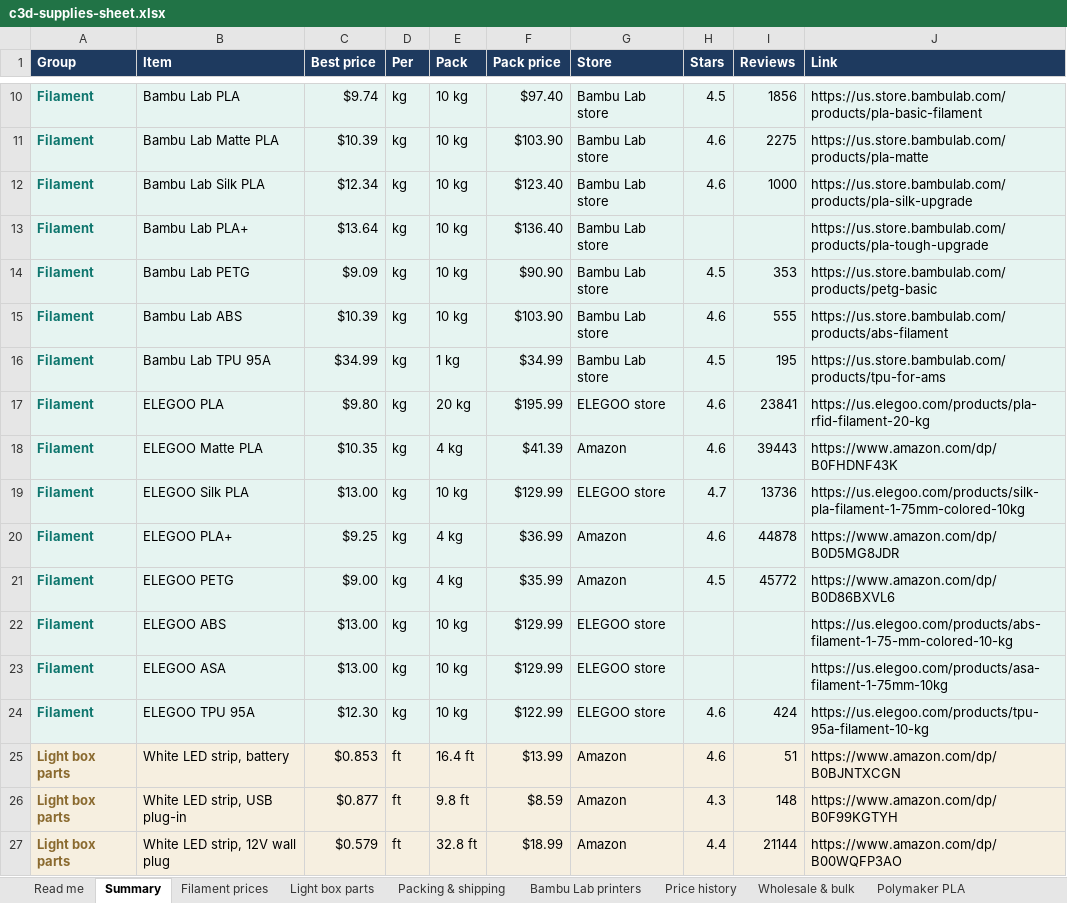
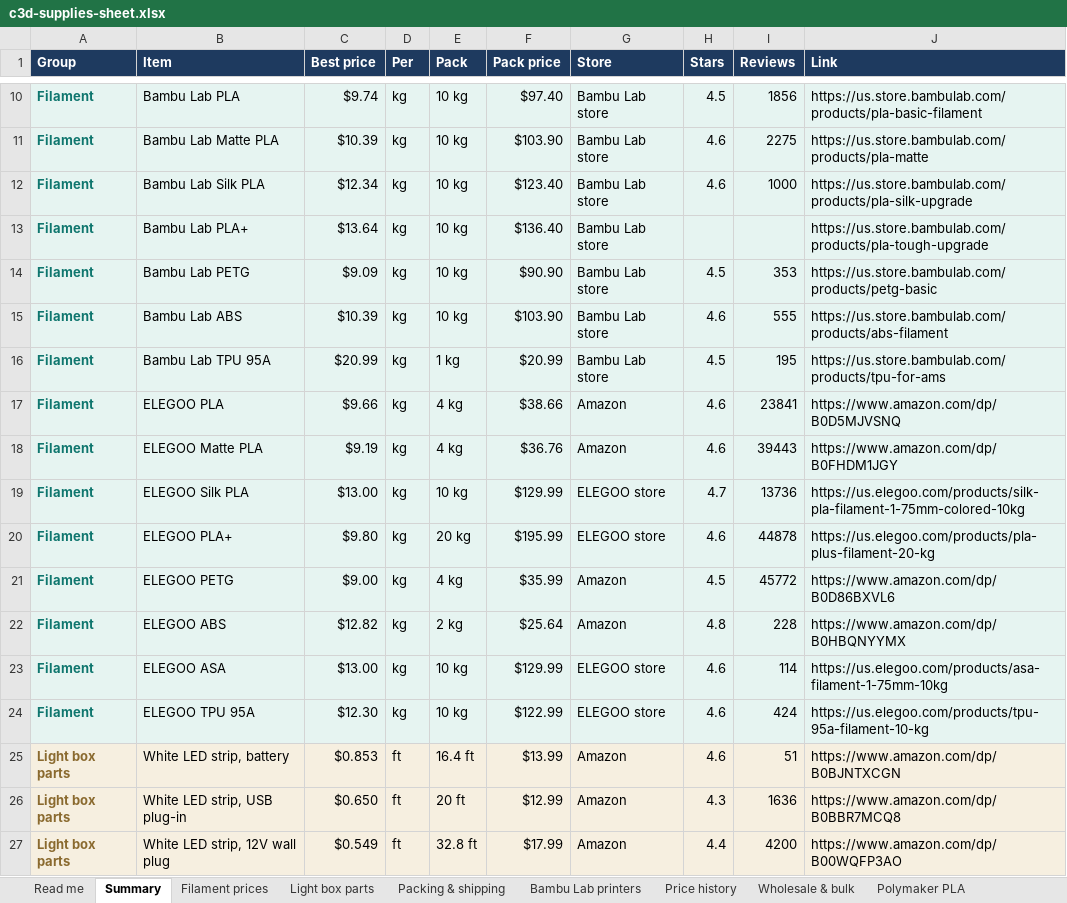
Before and after one commit to Adub843/creative-lab-engine, an Excel workbook: hq/public/data/c3d-supplies-sheet.xlsx, sheet Summary, drawn as a sheet; only a part is shown, gaps mark what is left out; values as stored, in another font and other column widths than the file's, no borders; the diff covers the shown part only; the diff names each change by its address in the sheet, - before the commit and + after, or states it on an @@ line.

```diff
--- a/hq/public/data/c3d-supplies-sheet.xlsx (sheet Summary)
+++ b/hq/public/data/c3d-supplies-sheet.xlsx (sheet Summary)
-C16 (Best price): $34.99
+C16 (Best price): $20.99
-F16 (Pack price): $34.99
+F16 (Pack price): $20.99
-C17 (Best price): $9.80
+C17 (Best price): $9.66
-E17 (Pack): 20 kg
+E17 (Pack): 4 kg
-F17 (Pack price): $195.99
+F17 (Pack price): $38.66
-G17 (Store): ELEGOO store
+G17 (Store): Amazon
-J17 (Link): https://us.elegoo.com/products/pla-rfid-filament-20-kg
+J17 (Link): https://www.amazon.com/dp/B0D5MJVSNQ
-C18 (Best price): $10.35
+C18 (Best price): $9.19
-F18 (Pack price): $41.39
+F18 (Pack price): $36.76
-J18 (Link): https://www.amazon.com/dp/B0FHDNF43K
+J18 (Link): https://www.amazon.com/dp/B0FHDM1JGY
-C20 (Best price): $9.25
+C20 (Best price): $9.80
-E20 (Pack): 4 kg
+E20 (Pack): 20 kg
-F20 (Pack price): $36.99
+F20 (Pack price): $195.99
-G20 (Store): Amazon
+G20 (Store): ELEGOO store
-J20 (Link): https://www.amazon.com/dp/B0D5MG8JDR
+J20 (Link): https://us.elegoo.com/products/pla-plus-filament-20-kg
-C22 (Best price): $13.00
+C22 (Best price): $12.82
-E22 (Pack): 10 kg
+E22 (Pack): 2 kg
-F22 (Pack price): $129.99
+F22 (Pack price): $25.64
-G22 (Store): ELEGOO store
+G22 (Store): Amazon
-H22 (Stars): (empty)
+H22 (Stars): 4.8
-I22 (Reviews): (empty)
+I22 (Reviews): 228
-J22 (Link): https://us.elegoo.com/products/abs-filament-1-75-mm-colored-10-kg
+J22 (Link): https://www.amazon.com/dp/B0HBQNYYMX
-H23 (Stars): (empty)
+H23 (Stars): 4.6
-I23 (Reviews): (empty)
+I23 (Reviews): 114
-C26 (Best price): $0.877
+C26 (Best price): $0.650
-E26 (Pack): 9.8 ft
+E26 (Pack): 20 ft
-F26 (Pack price): $8.59
+F26 (Pack price): $12.99
-I26 (Reviews): 148
+I26 (Reviews): 1636
-J26 (Link): https://www.amazon.com/dp/B0F99KGTYH
+J26 (Link): https://www.amazon.com/dp/B0BBR7MCQ8
-C27 (Best price): $0.579
+C27 (Best price): $0.549
-F27 (Pack price): $18.99
+F27 (Pack price): $17.99
-I27 (Reviews): 21144
+I27 (Reviews): 4200
```
Also changed, not shown: 1 added row and 37 edited cells elsewhere in this sheet, sheet All offers, sheet Filament prices, sheet Packing & shipping, sheet Light box parts, sheet Product specs, sheet Price history, 2 more sheets, charts or pictures, 6 other files.
